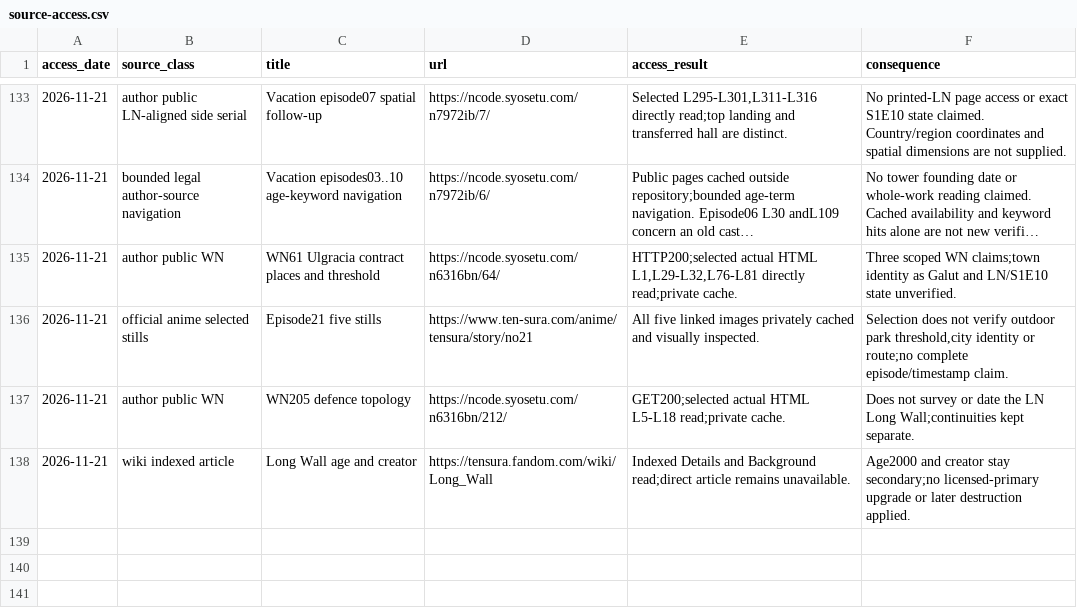
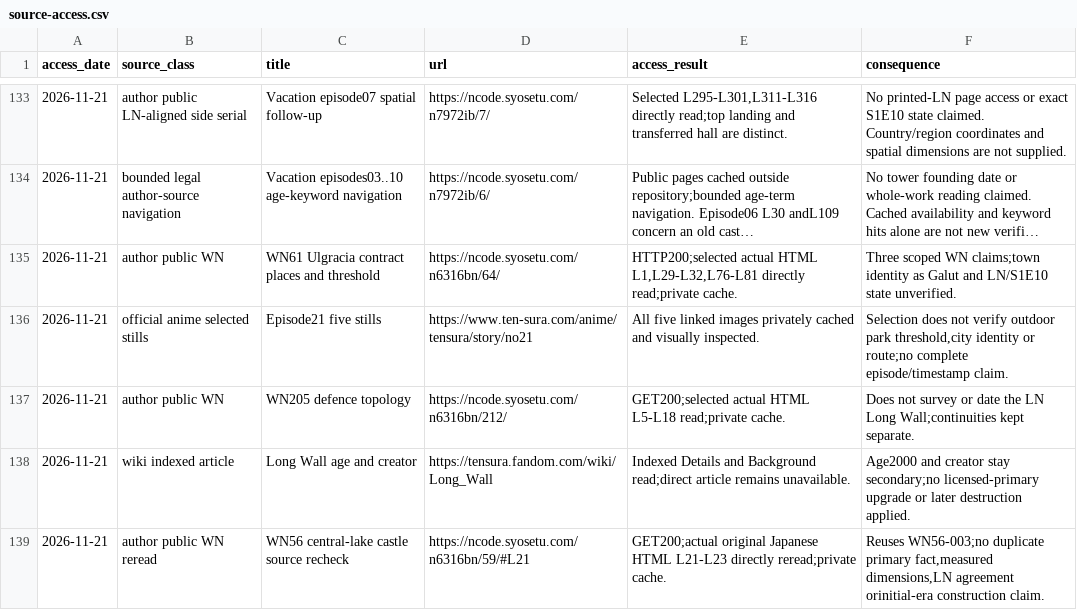
Before and after one commit to Yasuke2000/ocs-two-lives, a CSV file: docs/research/tensura-world-2026-11-19/source-access.csv, drawn as a sheet; only a part is shown, gaps mark what is left out; long unchanged cells end in ….

```diff
--- a/docs/research/tensura-world-2026-11-19/source-access.csv
+++ b/docs/research/tensura-world-2026-11-19/source-access.csv
@@ -138 +138,2 @@ access_date,source_class,title,url,access_result,consequence
 2026-11-21,wiki indexed article,Long Wall age and creator,https://tensura.fandom.com/wiki/Long_Wall,Indexed Details and Background read;direct article remains unavailable.,Age2000 and creator stay secondary;no licensed-primary upgrade or later destruction applied.
+2026-11-21,author public WN reread,WN56 central-lake castle source recheck,https://ncode.syosetu.com/n6316bn/59/#L21,GET200;actual original Japanese HTML L21-L23 directly reread;private cache.,"Reuses WN56-003;no duplicate primary fact,measured dimensions,LN agreement orinitial-era construction claim."
```
Also changed, not shown: docs/research/tensura-world-2026-11-19/geography-facts.csv, docs/research/tensura-world-2026-11-19/mainland-coverage-audit.csv, 15 other files.
